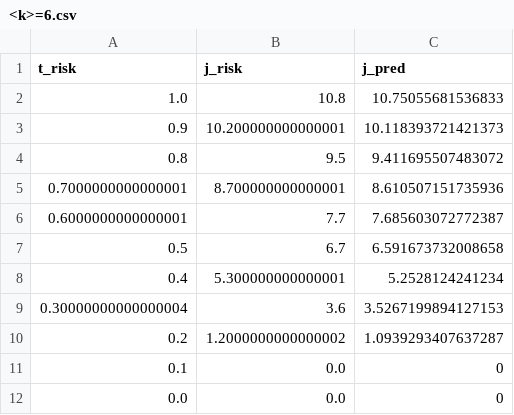
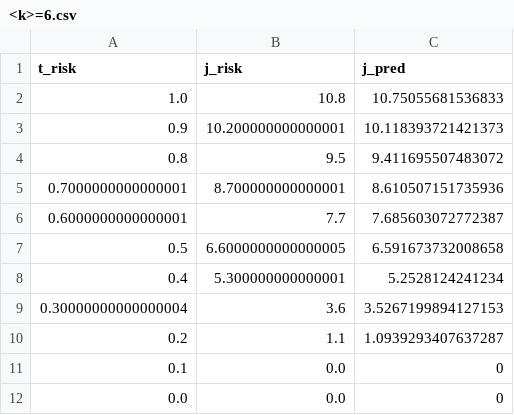
Before and after one commit to MarcoBessi23/Epydemic, a CSV file: results/csv/MF/<k>=6.csv, drawn as a sheet.

```diff
--- a/results/csv/MF/<k>=6.csv
+++ b/results/csv/MF/<k>=6.csv
@@ -6,6 +6,6 @@ t_risk,j_risk,j_pred
 0.6000000000000001,7.7,7.685603072772387
-0.5,6.7,6.591673732008658
+0.5,6.6000000000000005,6.591673732008658
 0.4,5.300000000000001,5.2528124241234
 0.30000000000000004,3.6,3.5267199894127153
-0.2,1.2000000000000002,1.0939293407637287
+0.2,1.1,1.0939293407637287
 0.1,0.0,0
```
Also changed, not shown: results/csv/MF/<k>=2.csv, 17 other files.
